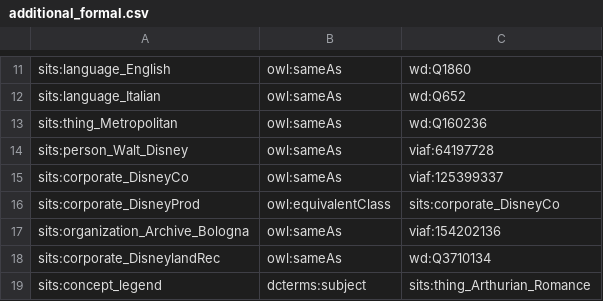
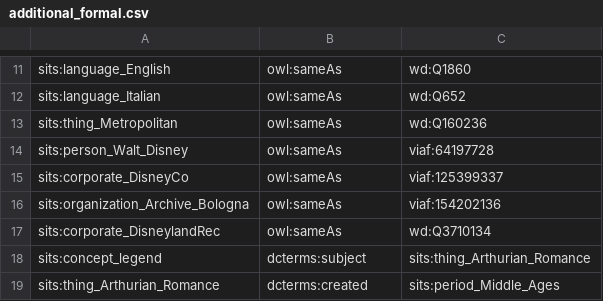
Before and after one commit to The-Sword-in-the-Stone-LOD/The-Sword-in-the-Stone-LOD, a CSV file: csv_files/formal_language/additional_formal.csv, drawn as a sheet; only a part is shown, gaps mark what is left out; the shorter side is filled out with more unchanged rows.

```diff
--- a/csv_files/formal_language/additional_formal.csv
+++ b/csv_files/formal_language/additional_formal.csv
@@ -15,3 +15,2 @@ sits:person_Walt_Disney,owl:sameAs,viaf:64197728
 sits:corporate_DisneyCo,owl:sameAs,viaf:125399337
-sits:corporate_DisneyProd,owl:equivalentClass,sits:corporate_DisneyCo
 sits:organization_Archive_Bologna,owl:sameAs,viaf:154202136
```
Also changed, not shown: csv_files/formal_language/poster_formal.csv.
